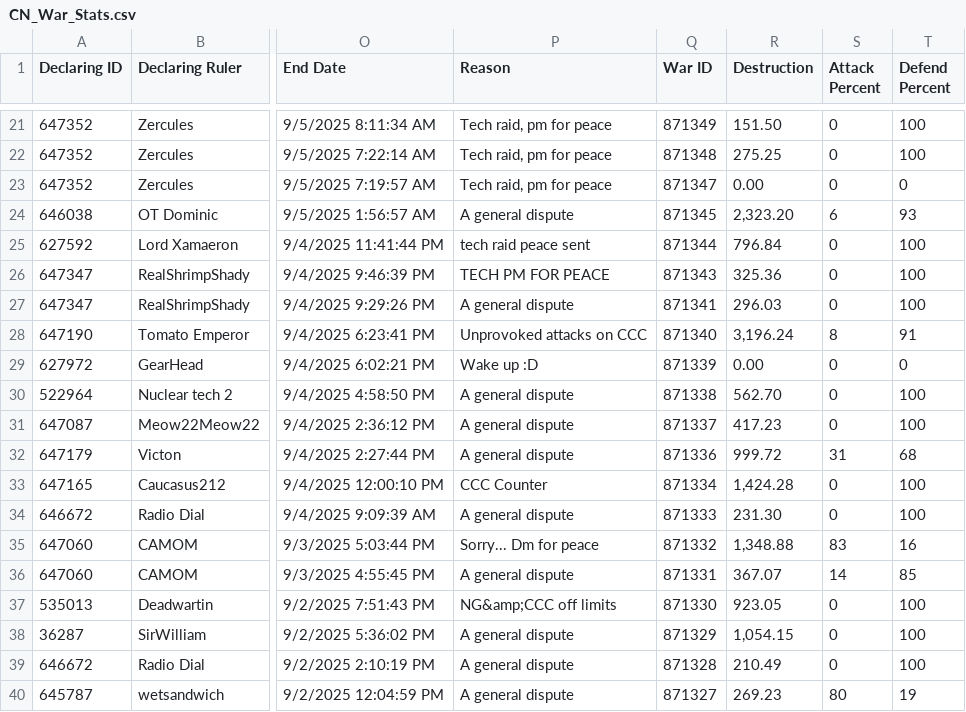
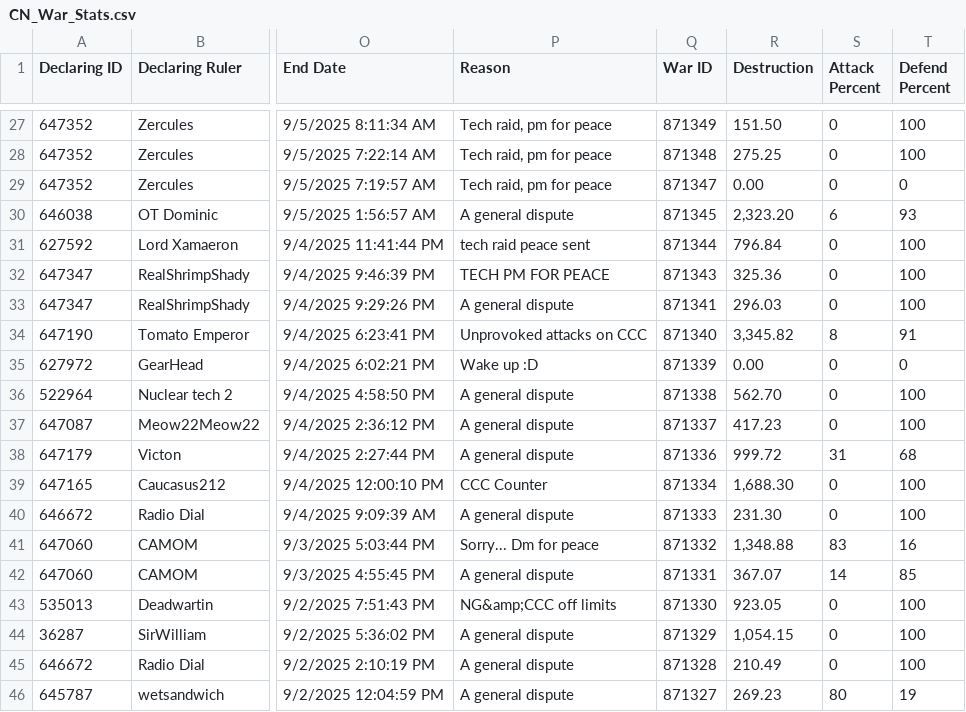
Before and after one commit to oh-ari/oh-ari.github.io, a CSV file: daily/CN_War_Stats.csv, drawn as a sheet; only a part is shown, gaps mark what is left out; addresses are those after the commit; the diff covers the shown part only; the diff names each change by its address in the sheet, - before the commit and + after, or states it on an @@ line.

Commit message:
v1.7 | data + slots update

```diff
--- a/daily/CN_War_Stats.csv
+++ b/daily/CN_War_Stats.csv
-R34 (Destruction): 3,196.24
+R34 (Destruction): 3,345.82
-R39 (Destruction): 1,424.28
+R39 (Destruction): 1,688.30
```
Also changed, not shown: 6 added rows, 1 removed row and 10 edited cells elsewhere in this file, daily/CN_Alliance_Stats.csv, daily/CN_Foreign_Aid.csv, 2 other files.
